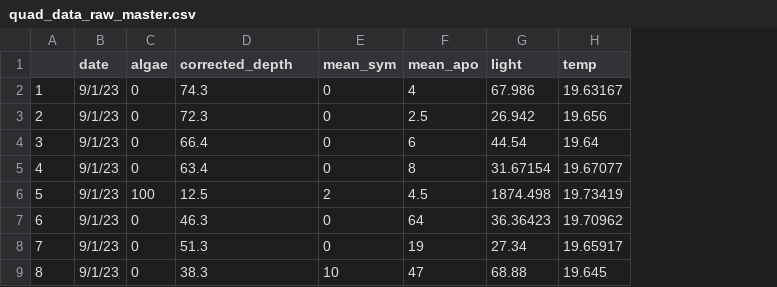
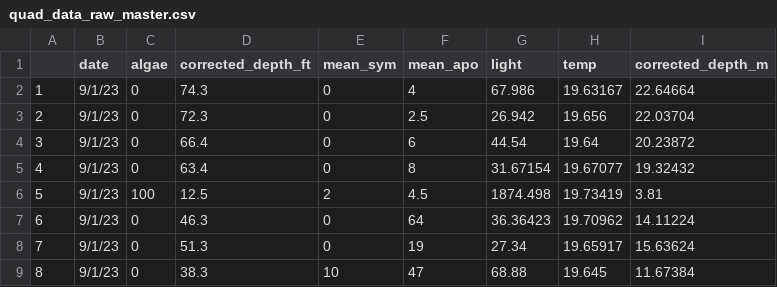
Before and after one commit to taylor-lindsay/TL_Astrangia, a CSV file: Quadrat_Sampling/quad_data_raw_master.csv, drawn as a sheet; only a part is shown; the diff names each change by its address in the sheet, - before the commit and + after, or states it on an @@ line.

```diff
--- a/Quadrat_Sampling/quad_data_raw_master.csv
+++ b/Quadrat_Sampling/quad_data_raw_master.csv
+column I (corrected_depth_m), rows 2-9: 22.64664 | 22.03704 | 20.23872 | 19.32432 | 3.81 | 14.11224 | 15.63624 | 11.67384
-D1: corrected_depth
+D1: corrected_depth_ft
```
Also changed, not shown: Raw_Data/AP23_ALL_Results.csv, Raw_Data/AP23_Raw_master.csv, 43 other files.
